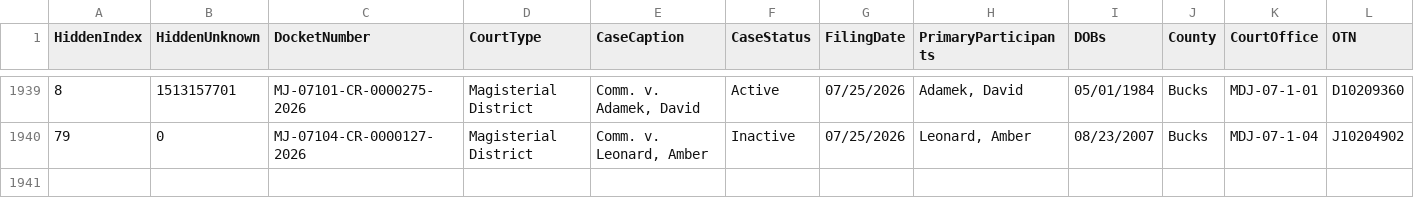
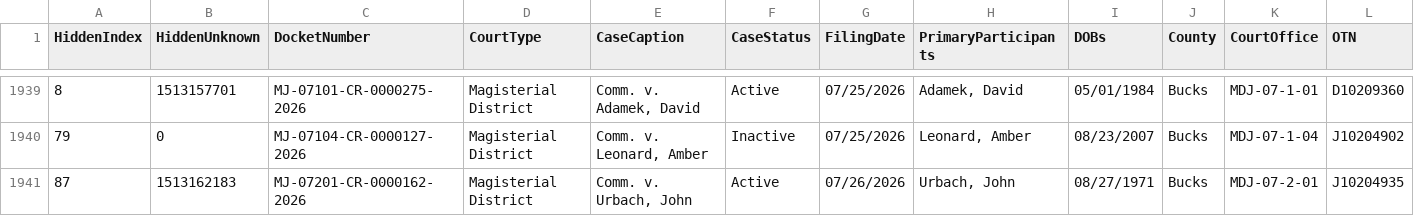
Before and after one commit to CUlleryUSATRepos/BucksCriminalUJSScrapeRepo, a CSV file: ujs_criminal_bucks.csv, drawn as a sheet; only a part is shown, gaps mark what is left out; rows hold the shown columns only; the diff names each change by its address in the sheet, - before the commit and + after, or states it on an @@ line.

```diff
--- a/ujs_criminal_bucks.csv
+++ b/ujs_criminal_bucks.csv
+row 1941: 87 | 1513162183 | MJ-07201-CR-0000162-2026 | Magisterial District | Comm. v. Urbach, John | Active | 07/26/2026 | Urbach, John | 08/27/1971 | Bucks | MDJ-07-2-01 | J10204935
```
Also changed, not shown: docs/data/ujs_criminal_bucks.csv.
